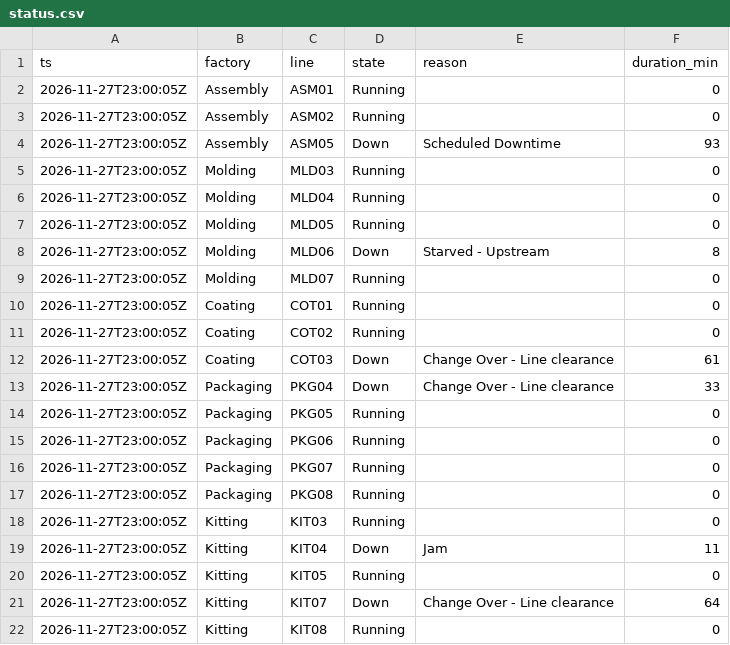
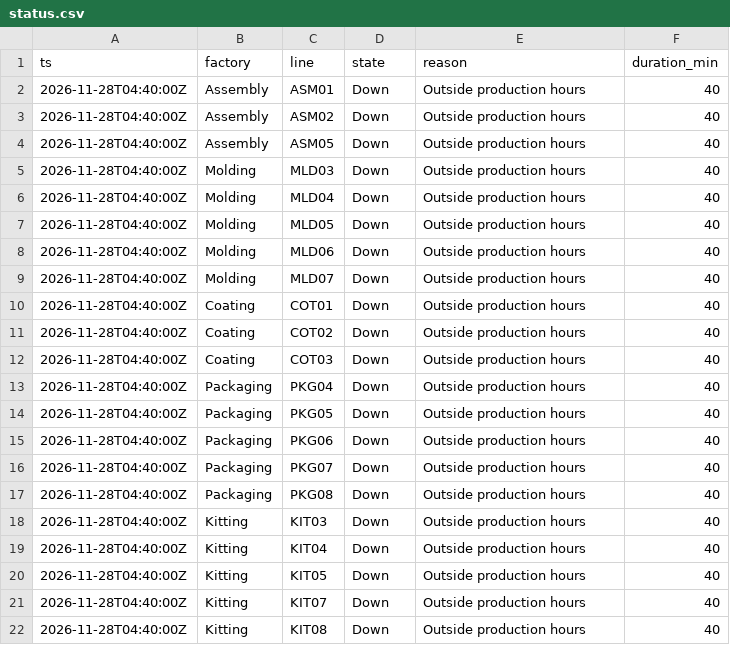
Before and after one commit to todd-cpme/ClearOEEDemo, a CSV file: data/status.csv, drawn as a sheet.

```diff
--- a/data/status.csv
+++ b/data/status.csv
@@ -1,22 +1,22 @@
 ts,factory,line,state,reason,duration_min
-2026-11-27T23:00:05Z,Assembly,ASM01,Running,,0
-2026-11-27T23:00:05Z,Assembly,ASM02,Running,,0
-2026-11-27T23:00:05Z,Assembly,ASM05,Down,Scheduled Downtime,93
-2026-11-27T23:00:05Z,Molding,MLD03,Running,,0
-2026-11-27T23:00:05Z,Molding,MLD04,Running,,0
-2026-11-27T23:00:05Z,Molding,MLD05,Running,,0
-2026-11-27T23:00:05Z,Molding,MLD06,Down,Starved - Upstream,8
-2026-11-27T23:00:05Z,Molding,MLD07,Running,,0
-2026-11-27T23:00:05Z,Coating,COT01,Running,,0
-2026-11-27T23:00:05Z,Coating,COT02,Running,,0
-2026-11-27T23:00:05Z,Coating,COT03,Down,Change Over - Line clearance,61
-2026-11-27T23:00:05Z,Packaging,PKG04,Down,Change Over - Line clearance,33
-2026-11-27T23:00:05Z,Packaging,PKG05,Running,,0
-2026-11-27T23:00:05Z,Packaging,PKG06,Running,,0
-2026-11-27T23:00:05Z,Packaging,PKG07,Running,,0
-2026-11-27T23:00:05Z,Packaging,PKG08,Running,,0
-2026-11-27T23:00:05Z,Kitting,KIT03,Running,,0
-2026-11-27T23:00:05Z,Kitting,KIT04,Down,Jam,11
-2026-11-27T23:00:05Z,Kitting,KIT05,Running,,0
-2026-11-27T23:00:05Z,Kitting,KIT07,Down,Change Over - Line clearance,64
-2026-11-27T23:00:05Z,Kitting,KIT08,Running,,0
+2026-11-28T04:40:00Z,Assembly,ASM01,Down,Outside production hours,40
+2026-11-28T04:40:00Z,Assembly,ASM02,Down,Outside production hours,40
+2026-11-28T04:40:00Z,Assembly,ASM05,Down,Outside production hours,40
+2026-11-28T04:40:00Z,Molding,MLD03,Down,Outside production hours,40
+2026-11-28T04:40:00Z,Molding,MLD04,Down,Outside production hours,40
+2026-11-28T04:40:00Z,Molding,MLD05,Down,Outside production hours,40
+2026-11-28T04:40:00Z,Molding,MLD06,Down,Outside production hours,40
+2026-11-28T04:40:00Z,Molding,MLD07,Down,Outside production hours,40
+2026-11-28T04:40:00Z,Coating,COT01,Down,Outside production hours,40
+2026-11-28T04:40:00Z,Coating,COT02,Down,Outside production hours,40
+2026-11-28T04:40:00Z,Coating,COT03,Down,Outside production hours,40
+2026-11-28T04:40:00Z,Packaging,PKG04,Down,Outside production hours,40
+2026-11-28T04:40:00Z,Packaging,PKG05,Down,Outside production hours,40
+2026-11-28T04:40:00Z,Packaging,PKG06,Down,Outside production hours,40
+2026-11-28T04:40:00Z,Packaging,PKG07,Down,Outside production hours,40
+2026-11-28T04:40:00Z,Packaging,PKG08,Down,Outside production hours,40
+2026-11-28T04:40:00Z,Kitting,KIT03,Down,Outside production hours,40
+2026-11-28T04:40:00Z,Kitting,KIT04,Down,Outside production hours,40
+2026-11-28T04:40:00Z,Kitting,KIT05,Down,Outside production hours,40
+2026-11-28T04:40:00Z,Kitting,KIT07,Down,Outside production hours,40
+2026-11-28T04:40:00Z,Kitting,KIT08,Down,Outside production hours,40
```
Also changed, not shown: data/events.csv, data/rollup_factory.csv, 3 other files.
